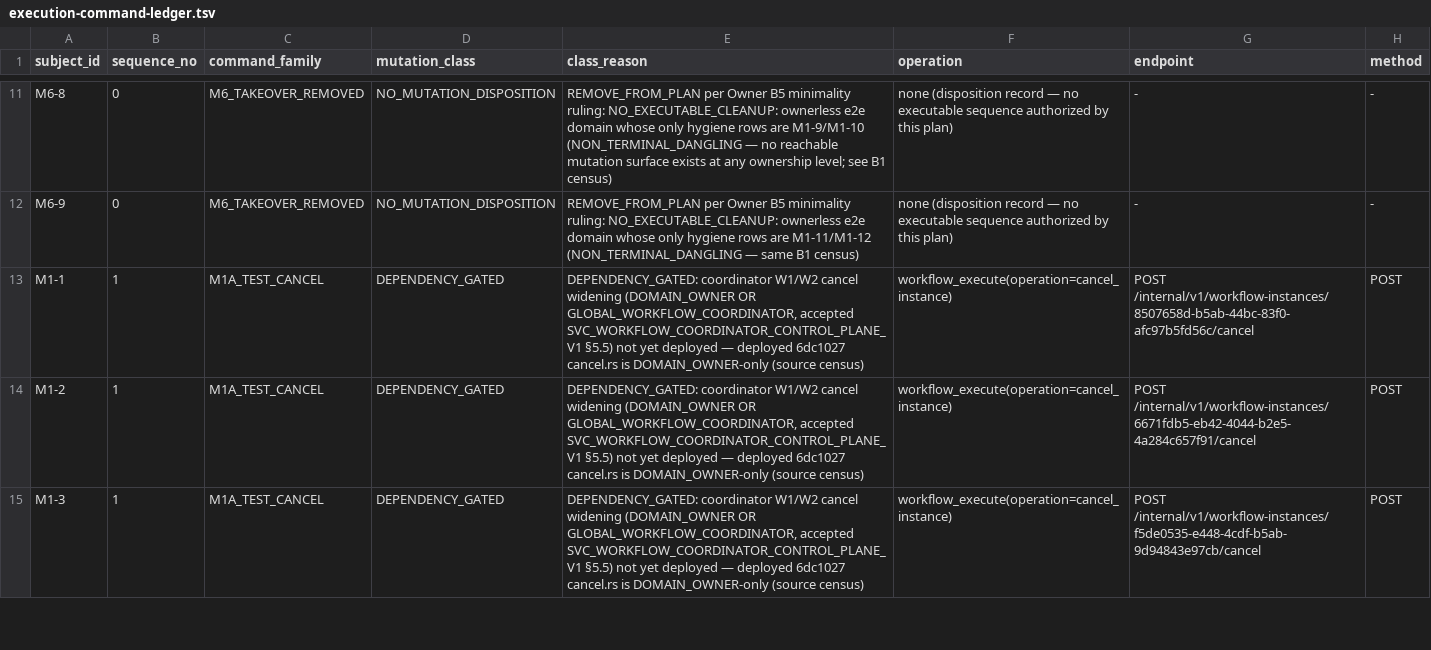
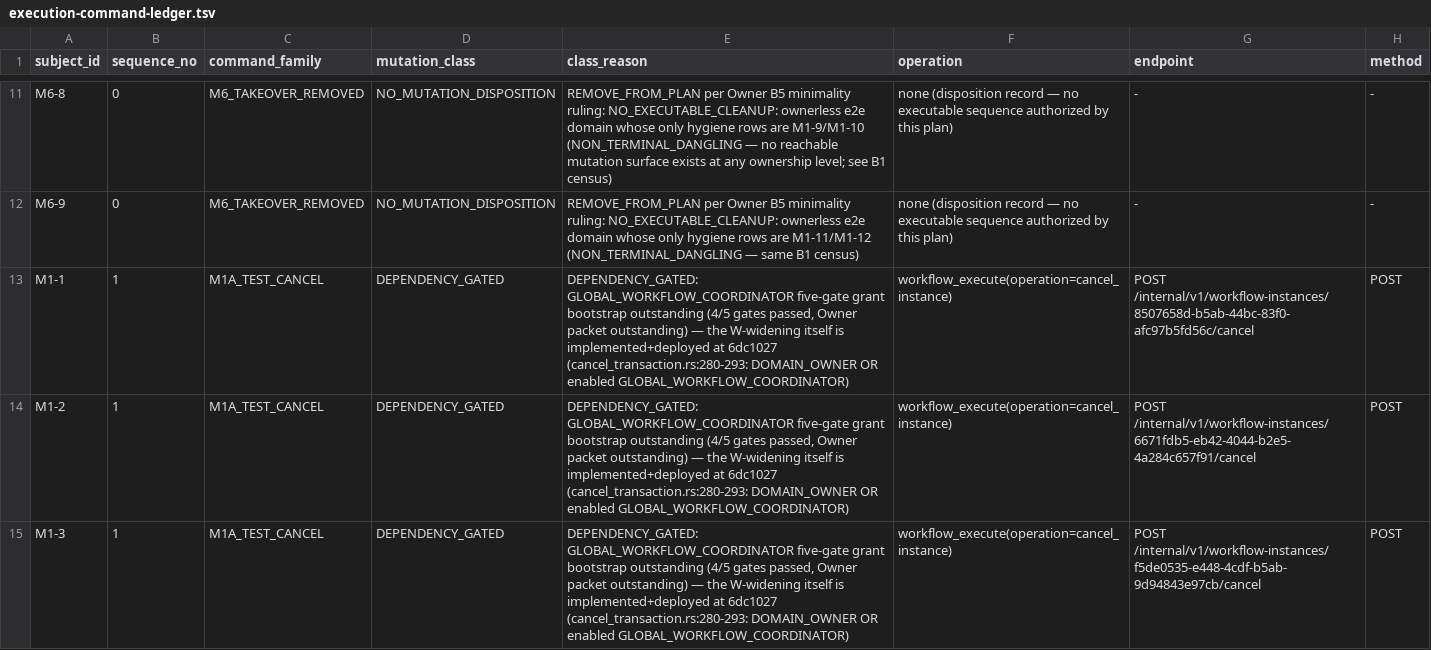
Before and after one commit to mayf3/dsh-agent-core, a TSV file: docs/evidence/workflow-data-hygiene-v1-20260910/execution-command-ledger.tsv, drawn as a sheet; only a part is shown, gaps mark what is left out; the diff covers the shown part only; the diff names each change by its address in the sheet, - before the commit and + after, or states it on an @@ line.

Commit message:
AMENDMENT_2-style residual fixes (audit r3 convergence round 2, 3 mechanical residuals): builder/ledger M1B taxonomy updated to the deployed 6dc1027 InternalConsistency error (cancel_transaction.rs:318); builder GATE_WIDENING + plan §r3 corrected to the verified dependency — the W-widening IS implemented+deployed at 6dc1027 (cancel_transaction.rs:280-293), the outstanding dependency is the GLOBAL_WORKFLOW_COORDINATOR five-gate grant bootstrap; §M2 arithmetic corrected to 24 READY x 3 = 72 (+ M2B zero commands, HOLD before command 1). Ledger regenerated byte-stable; counts unchanged (98 rows = 73 READY + 10 GATED + 15 read-only/disposition; subjects 25/11/12 = 48).

```diff
--- a/docs/evidence/workflow-data-hygiene-v1-20260910/execution-command-ledger.tsv
+++ b/docs/evidence/workflow-data-hygiene-v1-20260910/execution-command-ledger.tsv
-E13:E15 (class_reason): DEPENDENCY_GATED: coordinator W1/W2 cancel widening (DOMAIN_OWNER OR GLOBAL_WORKFLOW_COORDINATOR, accepted SVC_WORKFLOW_COORDINATOR_CONTROL_PLANE_V1 §5.5) not yet deployed — deployed 6dc1027 cancel.rs is DOMAIN_OWNER-only (source census)
+E13:E15 (class_reason): DEPENDENCY_GATED: GLOBAL_WORKFLOW_COORDINATOR five-gate grant bootstrap outstanding (4/5 gates passed, Owner packet outstanding) — the W-widening itself is implemented+deployed at 6dc1027 (cancel_transaction.rs:280-293: DOMAIN_OWNER OR enabled GLOBAL_WORKFLOW_COORDINATOR)
```
Also changed, not shown: 9 edited cells elsewhere in this file, 2 other files.
